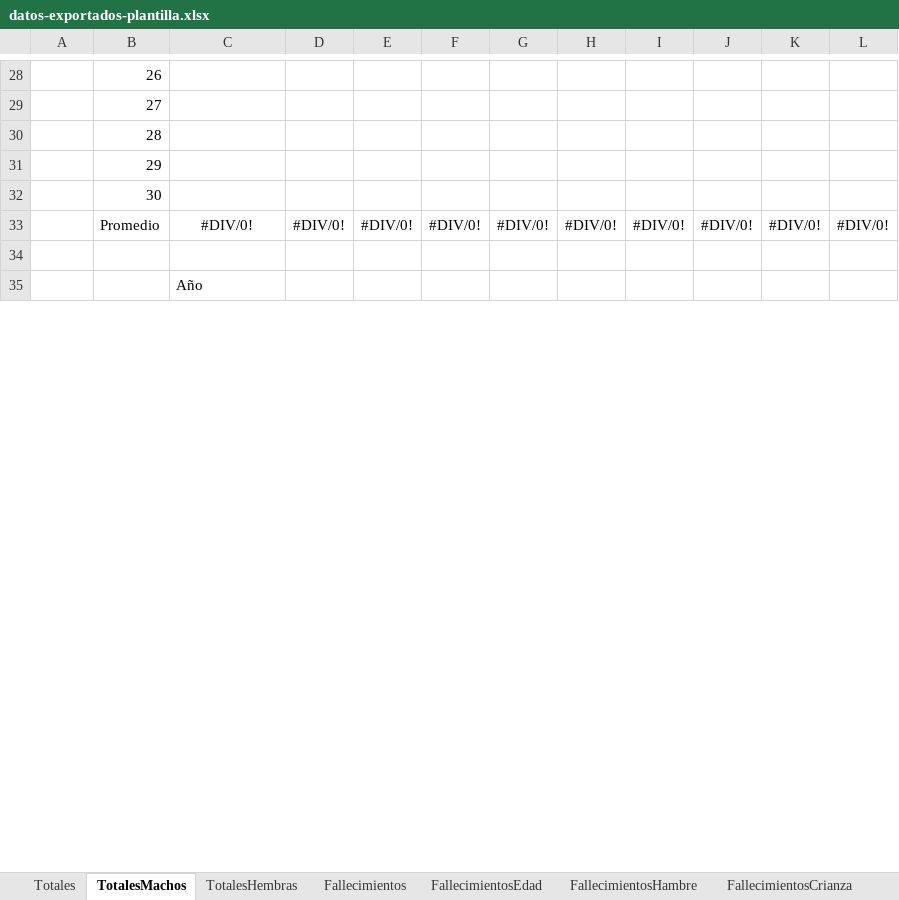
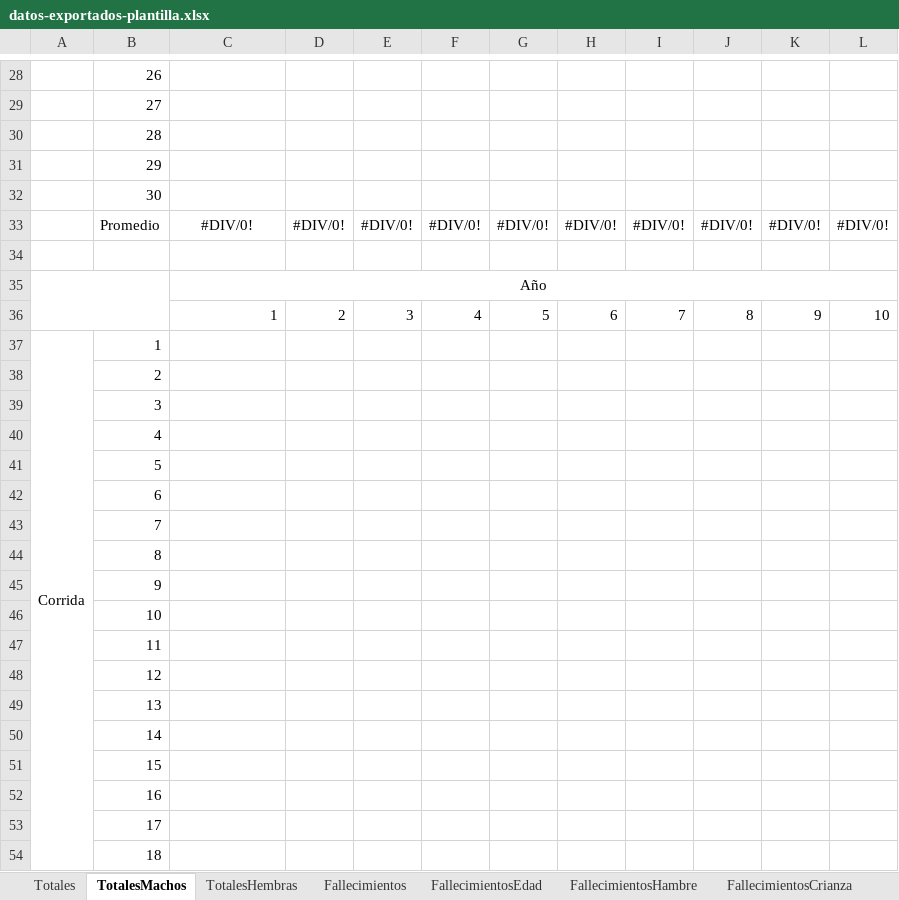
Before and after one commit to marcegeek/tpi-simulacion-2022, an Excel workbook: datos-exportados-plantilla.xlsx, sheet TotalesMachos, drawn as a sheet; only a part is shown, gaps mark what is left out; values as stored, in another font and other column widths than the file's, no borders; charts and pictures not drawn; the diff covers the shown part only; the diff names each change by its address in the sheet, - before the commit and + after, or states it on an @@ line.

Commit message:
cambio de números de machos y hembras en escenarios

```diff
--- a/datos-exportados-plantilla.xlsx (sheet TotalesMachos)
+++ b/datos-exportados-plantilla.xlsx (sheet TotalesMachos)
+A35:B36 merged
-C35 alignment: left
+C35 alignment: center
+C35:L35 merged
+row 36:  |  | 1 | 2 | 3 | 4 | 5 | 6 | 7 | 8 | 9 | 10
+row 37: Corrida | 1
+row 38:  | 2
+row 39:  | 3
+row 40:  | 4
+row 41:  | 5
+row 42:  | 6
+row 43:  | 7
+row 44:  | 8
+row 45:  | 9
+row 46:  | 10
+row 47:  | 11
+row 48:  | 12
+row 49:  | 13
+row 50:  | 14
+row 51:  | 15
+row 52:  | 16
+row 53:  | 17
+row 54:  | 18
```
Also changed, not shown: 46 added rows, 1 edited cell, cell formats and merged cells elsewhere in this sheet, charts or pictures, 1 other file.
